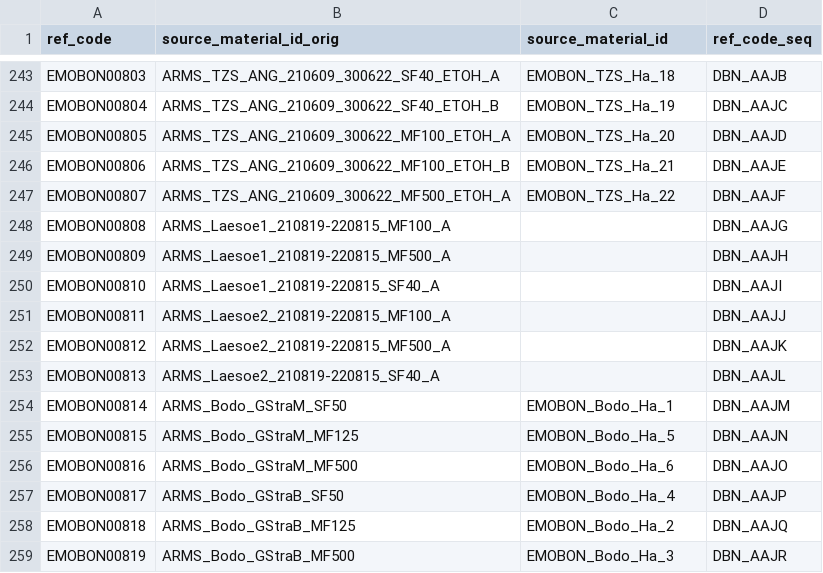
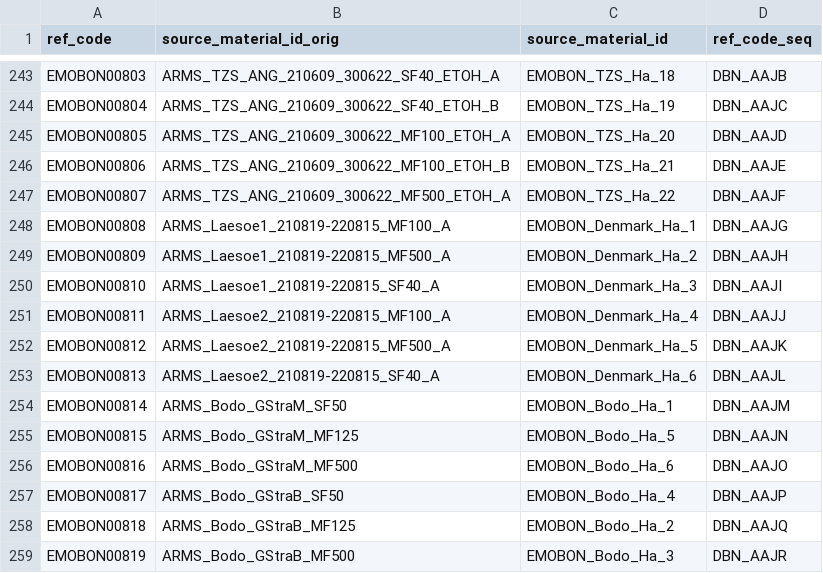
Before and after one commit to emo-bon/sequencing-crate, a CSV file: shipment/batch-003-2/list-of-samples-batch-003-2.csv, drawn as a sheet; only a part is shown, gaps mark what is left out; the diff covers the shown part only.

Commit message:
added the last source_mat_id for the ARMS

```diff
--- a/shipment/batch-003-2/list-of-samples-batch-003-2.csv
+++ b/shipment/batch-003-2/list-of-samples-batch-003-2.csv
@@ -247,8 +247,8 @@ EMOBON00806,ARMS_TZS_ANG_210609_300622_MF100_ETOH_B,EMOBON_TZS_Ha_21,DBN_AAJE
 EMOBON00807,ARMS_TZS_ANG_210609_300622_MF500_ETOH_A,EMOBON_TZS_Ha_22,DBN_AAJF
-EMOBON00808,ARMS_Laesoe1_210819-220815_MF100_A,,DBN_AAJG
-EMOBON00809,ARMS_Laesoe1_210819-220815_MF500_A,,DBN_AAJH
-EMOBON00810,ARMS_Laesoe1_210819-220815_SF40_A,,DBN_AAJI
-EMOBON00811,ARMS_Laesoe2_210819-220815_MF100_A,,DBN_AAJJ
-EMOBON00812,ARMS_Laesoe2_210819-220815_MF500_A,,DBN_AAJK
-EMOBON00813,ARMS_Laesoe2_210819-220815_SF40_A,,DBN_AAJL
+EMOBON00808,ARMS_Laesoe1_210819-220815_MF100_A,EMOBON_Denmark_Ha_1,DBN_AAJG
+EMOBON00809,ARMS_Laesoe1_210819-220815_MF500_A,EMOBON_Denmark_Ha_2,DBN_AAJH
+EMOBON00810,ARMS_Laesoe1_210819-220815_SF40_A,EMOBON_Denmark_Ha_3,DBN_AAJI
+EMOBON00811,ARMS_Laesoe2_210819-220815_MF100_A,EMOBON_Denmark_Ha_4,DBN_AAJJ
+EMOBON00812,ARMS_Laesoe2_210819-220815_MF500_A,EMOBON_Denmark_Ha_5,DBN_AAJK
+EMOBON00813,ARMS_Laesoe2_210819-220815_SF40_A,EMOBON_Denmark_Ha_6,DBN_AAJL
 EMOBON00814,ARMS_Bodo_GStraM_SF50,EMOBON_Bodo_Ha_1,DBN_AAJM
```
Also changed, not shown: 46 edited cells elsewhere in this file.
